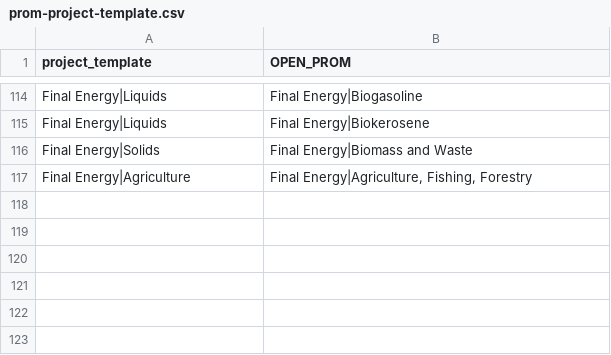
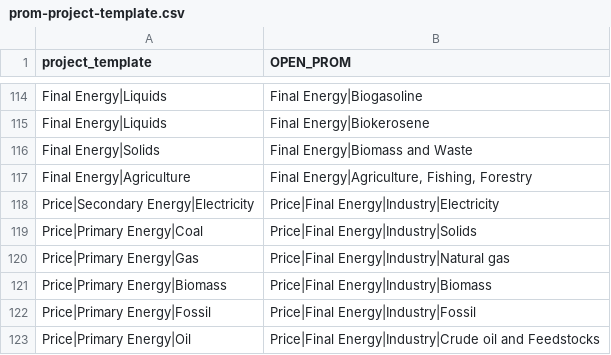
Before and after one commit to e3modelling/postprom, a CSV file: inst/extdata/prom-project-template.csv, drawn as a sheet; only a part is shown, gaps mark what is left out.

Commit message:
added price-related variables for PRISMA

```diff
--- a/inst/extdata/prom-project-template.csv
+++ b/inst/extdata/prom-project-template.csv
@@ -117 +117,7 @@ Final Energy|Solids,Final Energy|Biomass and Waste
 Final Energy|Agriculture,"Final Energy|Agriculture, Fishing, Forestry"
+Price|Secondary Energy|Electricity,"Price|Final Energy|Industry|Electricity"
+Price|Primary Energy|Coal,"Price|Final Energy|Industry|Solids"
+Price|Primary Energy|Gas,"Price|Final Energy|Industry|Natural gas"
+Price|Primary Energy|Biomass,"Price|Final Energy|Industry|Biomass"
+Price|Primary Energy|Fossil,"Price|Final Energy|Industry|Fossil"
+Price|Primary Energy|Oil,"Price|Final Energy|Industry|Crude oil and Feedstocks"
```
